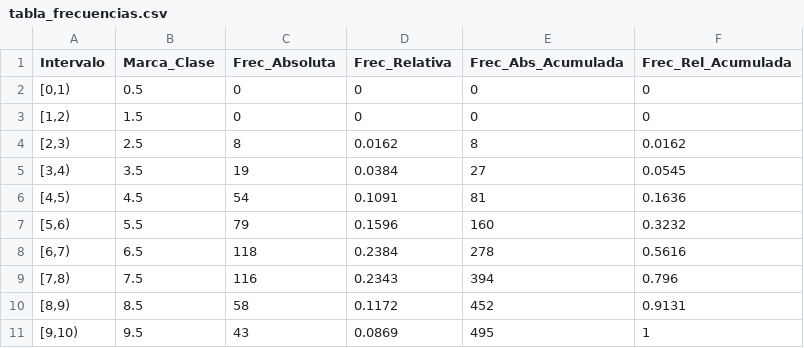
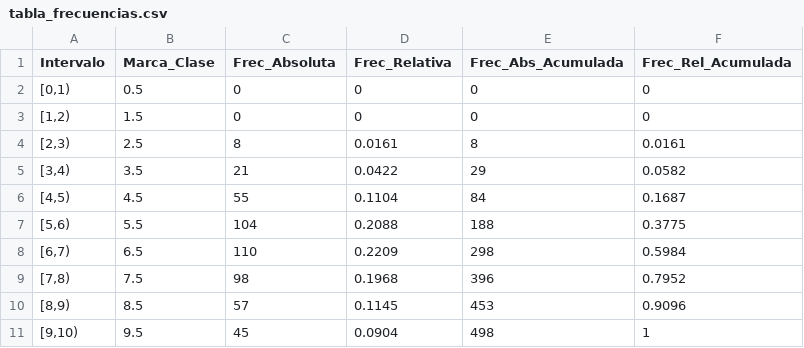
Before and after one commit to LuisMangoAtaulfo/proyectoFinalEstadistica, a CSV file: R/calculos/tabla_frecuencias.csv, drawn as a sheet.

```diff
--- a/R/calculos/tabla_frecuencias.csv
+++ b/R/calculos/tabla_frecuencias.csv
@@ -3,9 +3,9 @@
 "[1,2)",1.5,0,0,0,0
-"[2,3)",2.5,8,0.0162,8,0.0162
-"[3,4)",3.5,19,0.0384,27,0.0545
-"[4,5)",4.5,54,0.1091,81,0.1636
-"[5,6)",5.5,79,0.1596,160,0.3232
-"[6,7)",6.5,118,0.2384,278,0.5616
-"[7,8)",7.5,116,0.2343,394,0.796
-"[8,9)",8.5,58,0.1172,452,0.9131
-"[9,10)",9.5,43,0.0869,495,1
+"[2,3)",2.5,8,0.0161,8,0.0161
+"[3,4)",3.5,21,0.0422,29,0.0582
+"[4,5)",4.5,55,0.1104,84,0.1687
+"[5,6)",5.5,104,0.2088,188,0.3775
+"[6,7)",6.5,110,0.2209,298,0.5984
+"[7,8)",7.5,98,0.1968,396,0.7952
+"[8,9)",8.5,57,0.1145,453,0.9096
+"[9,10)",9.5,45,0.0904,498,1
```
Also changed, not shown: 13 other files.
